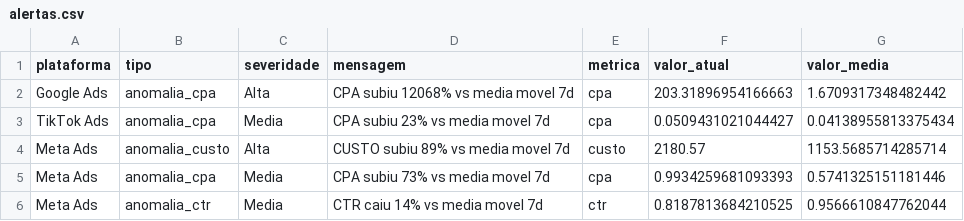
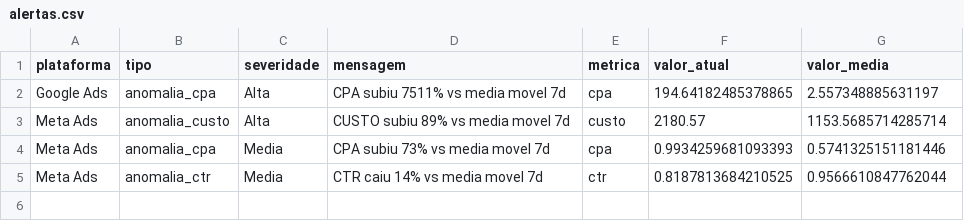
Before and after one commit to carlosgravi/dashboard-media-monitoring, a CSV file: Dados/Consolidado/alertas.csv, drawn as a sheet.

```diff
--- a/Dados/Consolidado/alertas.csv
+++ b/Dados/Consolidado/alertas.csv
@@ -1,4 +1,3 @@
 plataforma,tipo,severidade,mensagem,metrica,valor_atual,valor_media
-Google Ads,anomalia_cpa,Alta,CPA subiu 12068% vs media movel 7d,cpa,203.31896954166663,1.6709317348482442
-TikTok Ads,anomalia_cpa,Media,CPA subiu 23% vs media movel 7d,cpa,0.0509431021044427,0.04138955813375434
+Google Ads,anomalia_cpa,Alta,CPA subiu 7511% vs media movel 7d,cpa,194.64182485378865,2.557348885631197
 Meta Ads,anomalia_custo,Alta,CUSTO subiu 89% vs media movel 7d,custo,2180.57,1153.5685714285714
```
Also changed, not shown: Dados/GA4/dispositivos.csv, Dados/Google_Ads/alcance_frequencia.csv, 46 other files.
